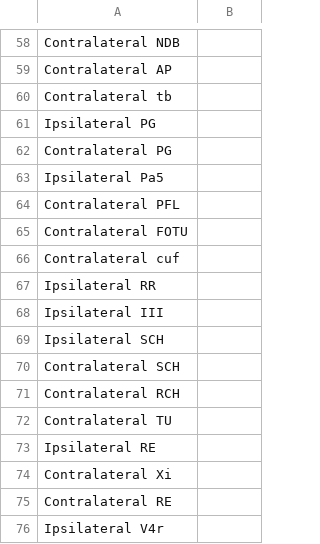
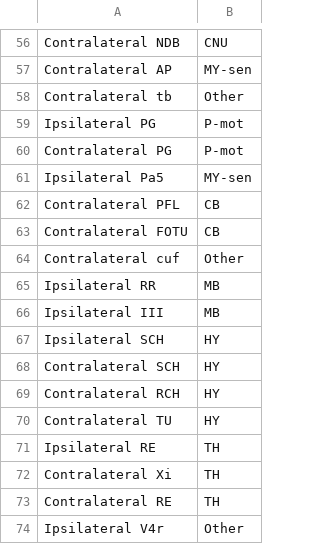
Before and after one commit to samkrick25/Reconstruction_code, a CSV file: reconstructions/regions_only_in_json.csv, drawn as a sheet; only a part is shown, gaps mark what is left out; addresses are those after the commit; the diff covers the shown part only; the diff names each change by its address in the sheet, - before the commit and + after, or states it on an @@ line.

```diff
--- a/reconstructions/regions_only_in_json.csv
+++ b/reconstructions/regions_only_in_json.csv
-B56: (empty)
+B56: CNU
-B57: (empty)
+B57: MY-sen
-B58: (empty)
+B58: Other
-B59:B60: (empty)
+B59:B60: P-mot
-B61: (empty)
+B61: MY-sen
-B62:B63: (empty)
+B62:B63: CB
-B64: (empty)
+B64: Other
-B65:B66: (empty)
+B65:B66: MB
-B67:B70: (empty)
+B67:B70: HY
-B71:B73: (empty)
+B71:B73: TH
-B74: (empty)
+B74: Other
```
Also changed, not shown: 2 removed rows and 54 edited cells elsewhere in this file, reconstructions/region_list_for_annotation.csv, 1 other file.
